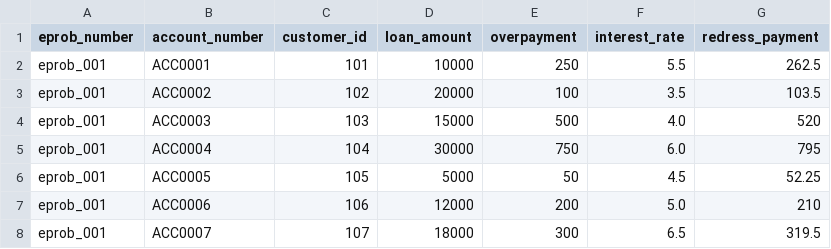
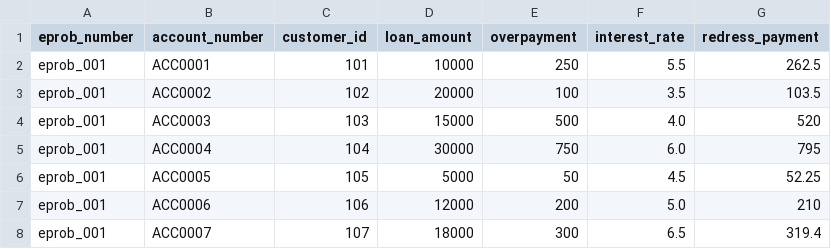
Before and after one commit to zenon-test/EUC, a CSV file: Eprob_001/02.BT_Files/Eprob_001_BT_File_001.csv, drawn as a sheet.

Commit message:
Updated from Python script

```diff
--- a/Eprob_001/02.BT_Files/Eprob_001_BT_File_001.csv
+++ b/Eprob_001/02.BT_Files/Eprob_001_BT_File_001.csv
@@ -7,2 +7,2 @@ eprob_001,ACC0005,105,5000,50,4.5,52.25
 eprob_001,ACC0006,106,12000,200,5.0,210
-eprob_001,ACC0007,107,18000,300,6.5,319.5
+eprob_001,ACC0007,107,18000,300,6.5,319.4
```
